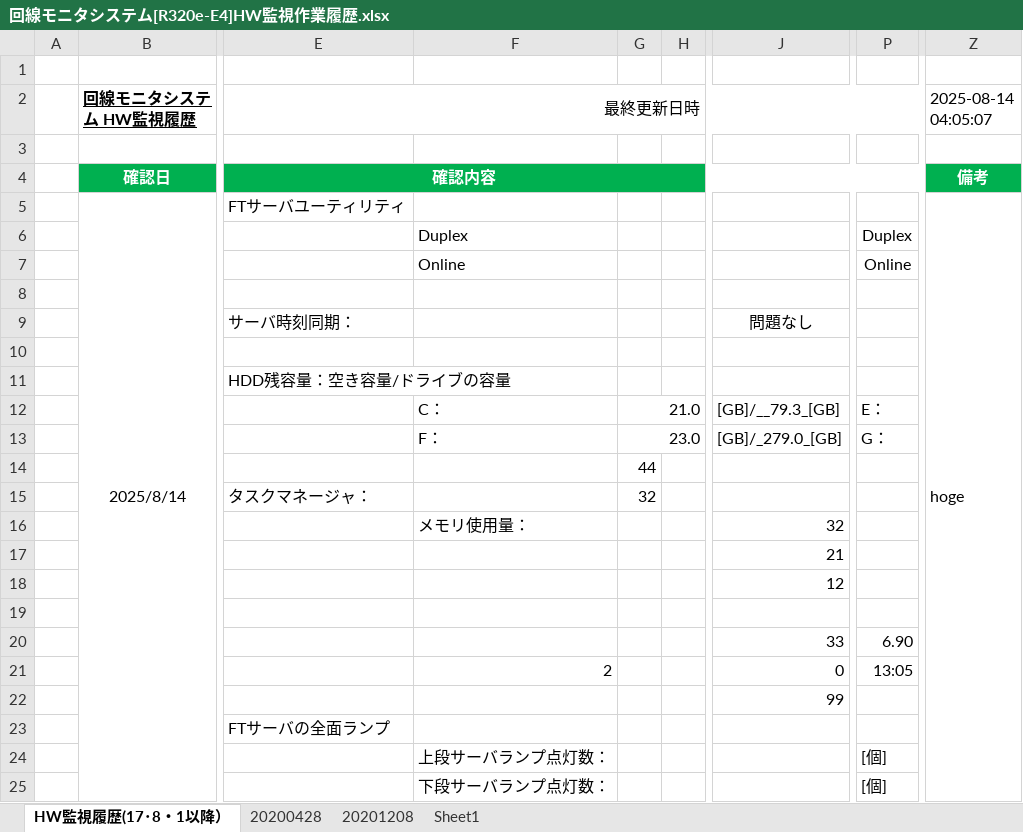
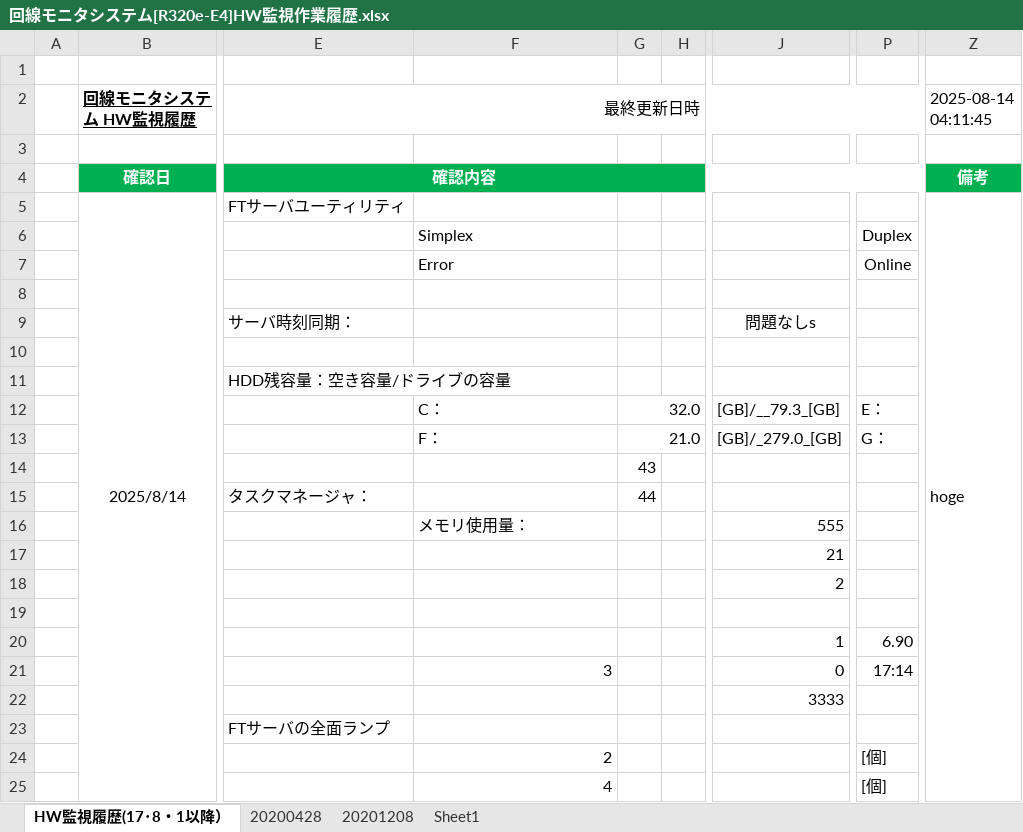
Before and after one commit to Yota-Hirose/server_monitor_tools, an Excel workbook: data/回線モニタシステム[R320e-E4]HW監視作業履歴.xlsx, sheet HW監視履歴(17･8・1以降）, drawn as a sheet; only a part is shown, gaps mark what is left out; values as stored, in another font and other column widths than the file's, no borders; the diff names each change by its address in the sheet, - before the commit and + after, or states it on an @@ line.

```diff
--- a/data/回線モニタシステム[R320e-E4]HW監視作業履歴.xlsx (sheet HW監視履歴(17･8・1以降）)
+++ b/data/回線モニタシステム[R320e-E4]HW監視作業履歴.xlsx (sheet HW監視履歴(17･8・1以降）)
-Z2: 2025-08-14 04:05:07
+Z2: 2025-08-14 04:11:45
-F6: Duplex
+F6: Simplex
-F7: Online
+F7: Error
-J9: 問題なし
+J9: 問題なしs
-G12: 21.0
+G12: 32.0
-G13: 23.0
+G13: 21.0
-G14: 44
+G14: 43
-G15: 32
+G15: 44
-J16: 32
+J16: 555
-J18: 12
+J18: 2
-J20: 33
+J20: 1
-F21: 2
+F21: 3
-P21: 13:05
+P21: 17:14
-J22: 99
+J22: 3333
-F24: 上段サーバランプ点灯数：
+F24: 2
-F25: 下段サーバランプ点灯数：
+F25: 4
```
